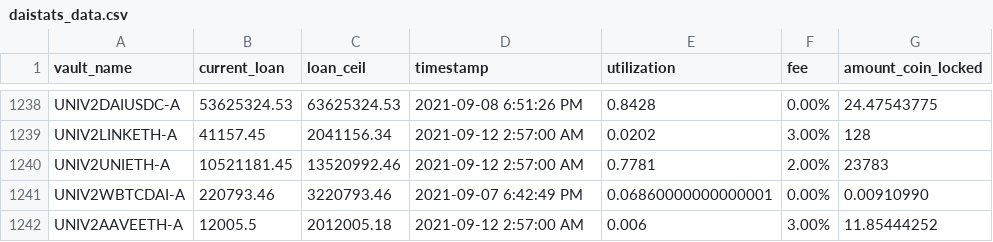
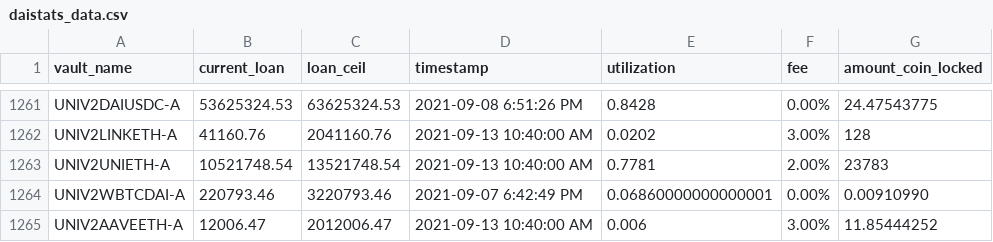
Before and after one commit to geniusnhu/daistats, a CSV file: daistats_data.csv, drawn as a sheet; only a part is shown, gaps mark what is left out; addresses are those after the commit; the diff covers the shown part only; the diff names each change by its address in the sheet, - before the commit and + after, or states it on an @@ line.

```diff
--- a/daistats_data.csv
+++ b/daistats_data.csv
-B1262 (current_loan): 41157.45
+B1262 (current_loan): 41160.76
-C1262 (loan_ceil): 2041156.34
+C1262 (loan_ceil): 2041160.76
-D1262:D1263 (timestamp): 2021-09-12 2:57:00 AM
+D1262:D1263 (timestamp): 2021-09-13 10:40:00 AM
-B1263 (current_loan): 10521181.45
+B1263 (current_loan): 10521748.54
-C1263 (loan_ceil): 13520992.46
+C1263 (loan_ceil): 13521748.54
-B1265 (current_loan): 12005.5
+B1265 (current_loan): 12006.47
-C1265 (loan_ceil): 2012005.18
+C1265 (loan_ceil): 2012006.47
-D1265 (timestamp): 2021-09-12 2:57:00 AM
+D1265 (timestamp): 2021-09-13 10:40:00 AM
```
Also changed, not shown: 23 added rows and 22 edited cells elsewhere in this file.
